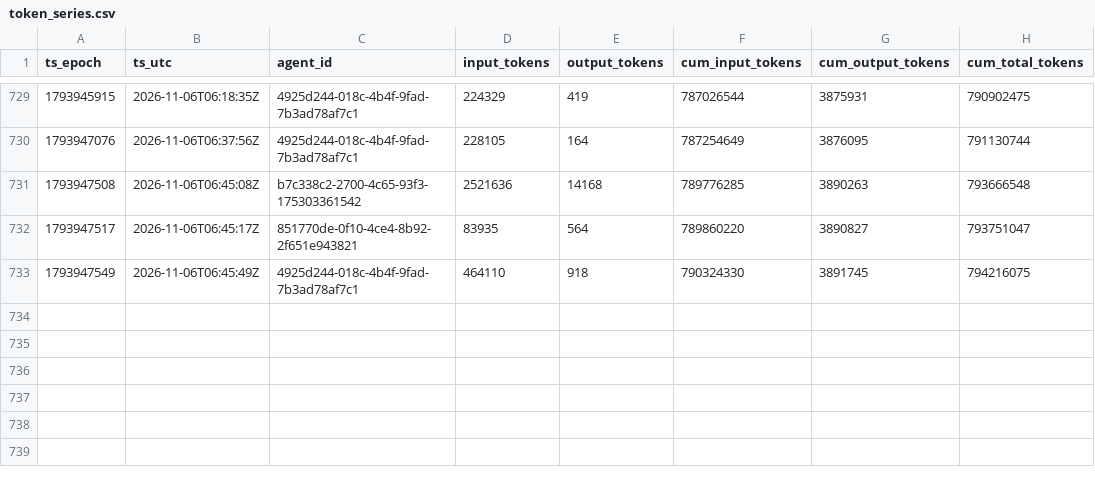
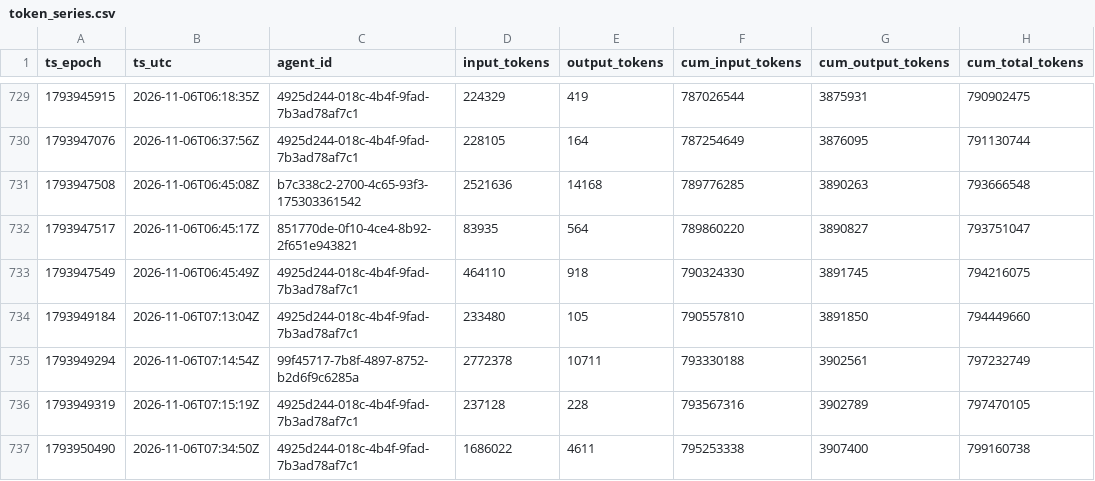
Before and after one commit to sneakers-the-rat/lvds-receiver-official, a CSV file: metrics/token_series.csv, drawn as a sheet; only a part is shown, gaps mark what is left out; the diff names each change by its address in the sheet, - before the commit and + after, or states it on an @@ line.

Commit message:
metrics: watchdog export refresh

```diff
--- a/metrics/token_series.csv
+++ b/metrics/token_series.csv
+row 734: 1793949184 | 2026-11-06T07:13:04Z | 4925d244-018c-4b4f-9fad-7b3ad78af7c1 | 233480 | 105 | 790557810 | 3891850 | 794449660
+row 735: 1793949294 | 2026-11-06T07:14:54Z | 99f45717-7b8f-4897-8752-b2d6f9c6285a | 2772378 | 10711 | 793330188 | 3902561 | 797232749
+row 736: 1793949319 | 2026-11-06T07:15:19Z | 4925d244-018c-4b4f-9fad-7b3ad78af7c1 | 237128 | 228 | 793567316 | 3902789 | 797470105
+row 737: 1793950490 | 2026-11-06T07:34:50Z | 4925d244-018c-4b4f-9fad-7b3ad78af7c1 | 1686022 | 4611 | 795253338 | 3907400 | 799160738
```
Also changed, not shown: metrics/agents.csv, metrics/commit_alignment.csv, 3 other files.
